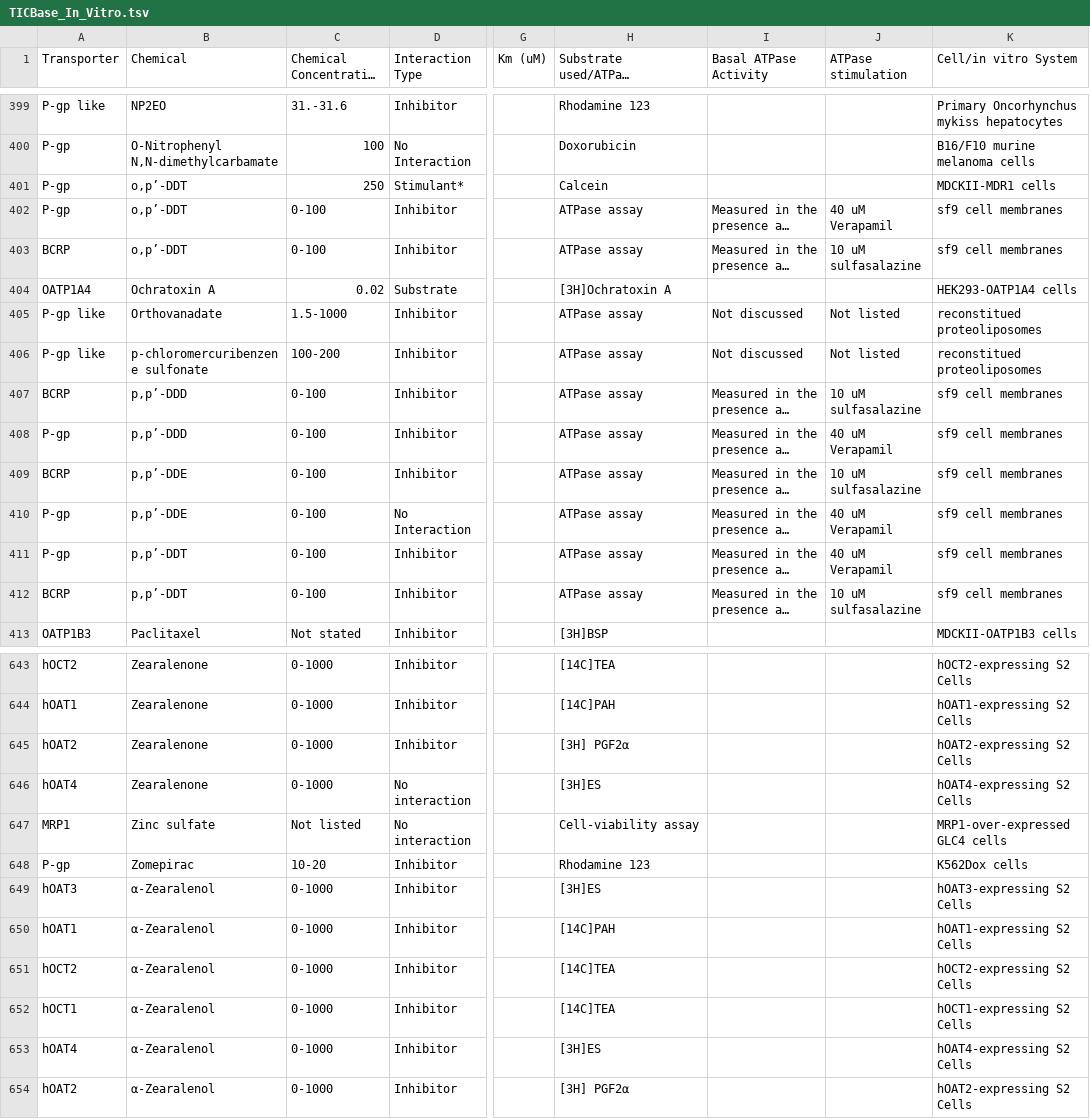
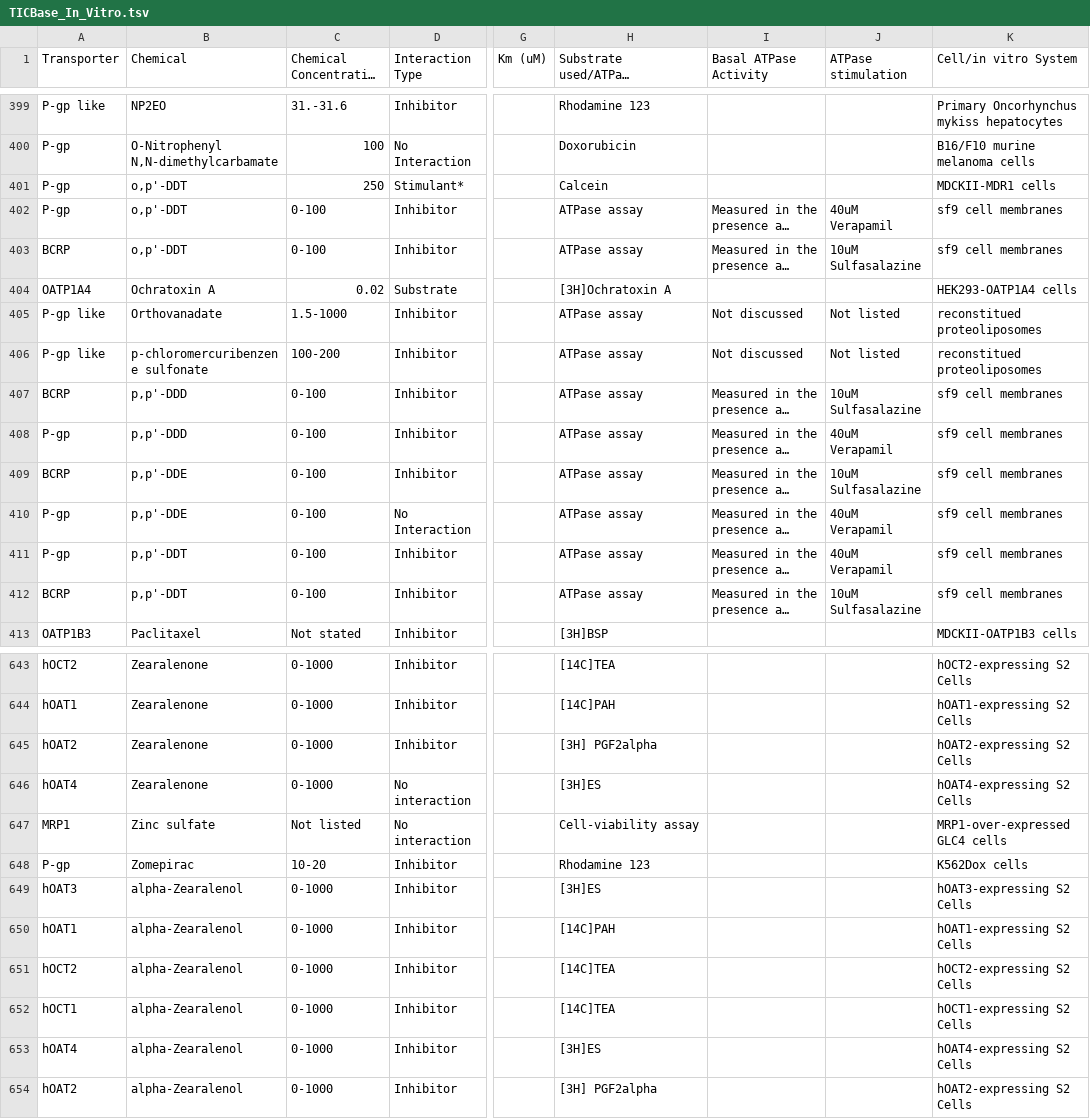
Before and after one commit to docking-org/transportal, a TSV file: transportal/sourceTables/TICBase_In_Vitro.tsv, drawn as a sheet; only a part is shown, gaps mark what is left out; long unchanged cells end in …; the diff covers the shown part only; the diff names each change by its address in the sheet, - before the commit and + after, or states it on an @@ line.

```diff
--- a/transportal/sourceTables/TICBase_In_Vitro.tsv
+++ b/transportal/sourceTables/TICBase_In_Vitro.tsv
-B401:B403 (Chemical): o,p’-DDT
+B401:B403 (Chemical): o,p'-DDT
-J402 (ATPase stimulation): 40 uM Verapamil
+J402 (ATPase stimulation): 40uM Verapamil
-J403 (ATPase stimulation): 10 uM sulfasalazine
+J403 (ATPase stimulation): 10uM Sulfasalazine
-B407:B408 (Chemical): p,p’-DDD
+B407:B408 (Chemical): p,p'-DDD
-J407 (ATPase stimulation): 10 uM sulfasalazine
+J407 (ATPase stimulation): 10uM Sulfasalazine
-J408 (ATPase stimulation): 40 uM Verapamil
+J408 (ATPase stimulation): 40uM Verapamil
-B409:B410 (Chemical): p,p’-DDE
+B409:B410 (Chemical): p,p'-DDE
-J409 (ATPase stimulation): 10 uM sulfasalazine
+J409 (ATPase stimulation): 10uM Sulfasalazine
-J410:J411 (ATPase stimulation): 40 uM Verapamil
+J410:J411 (ATPase stimulation): 40uM Verapamil
-B411:B412 (Chemical): p,p’-DDT
+B411:B412 (Chemical): p,p'-DDT
-J412 (ATPase stimulation): 10 uM sulfasalazine
+J412 (ATPase stimulation): 10uM Sulfasalazine
-H645: [3H] PGF2α
+H645: [3H] PGF2alpha
-B649:B654 (Chemical): α-Zearalenol
+B649:B654 (Chemical): alpha-Zearalenol
-H654: [3H] PGF2α
+H654: [3H] PGF2alpha
```
Also changed, not shown: 37 edited cells elsewhere in this file, transportal/sourceTables/TICBase_In_Vitro_quant.tsv, 51 other files.
